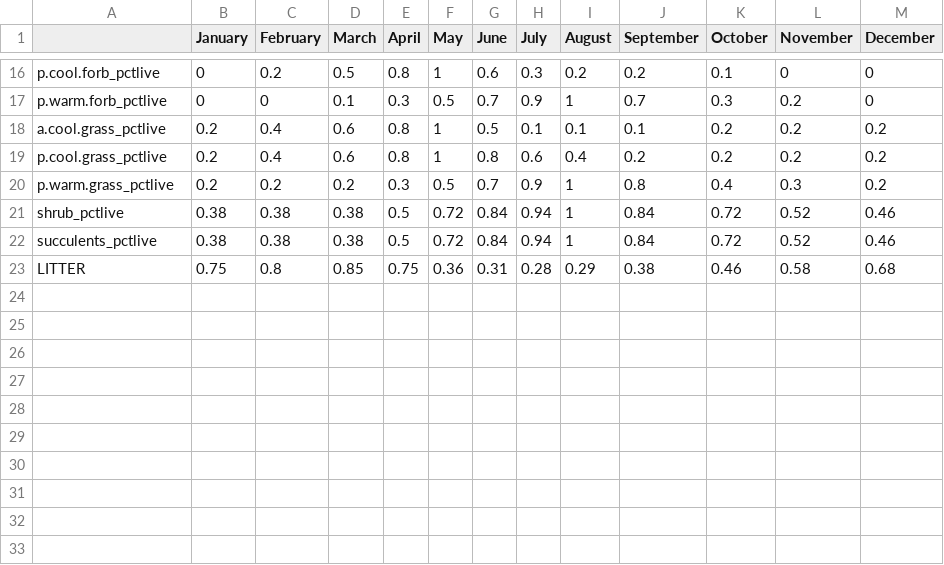
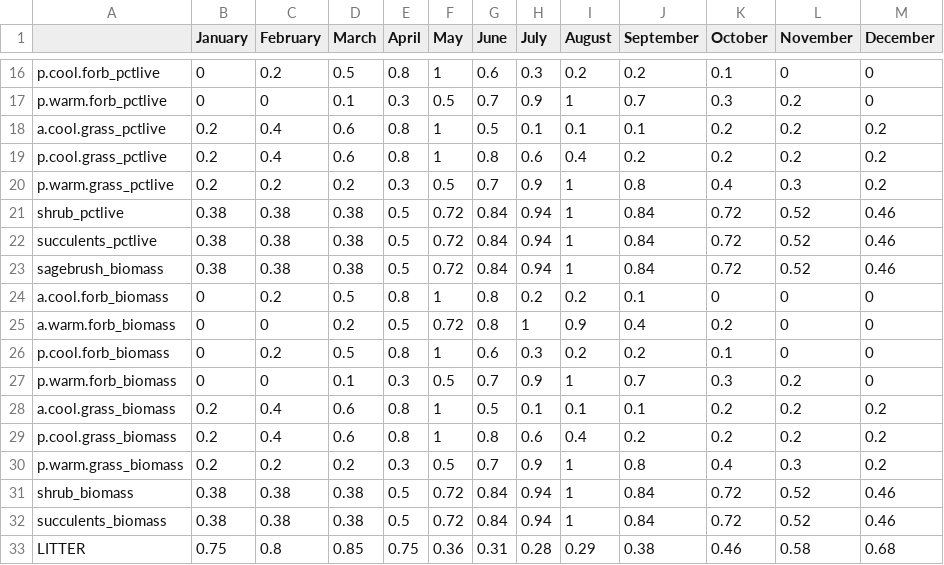
Before and after one commit to MartinHoldrege/rSFSTEP2, a CSV file: inputs/InputData_GrowingSeason.csv, drawn as a sheet; only a part is shown, gaps mark what is left out; the diff names each change by its address in the sheet, - before the commit and + after, or states it on an @@ line.

Commit message:
Added biomass values to InputData_GrowingSeason.csv
(#158) I forgot to add the growing season information to the input csv

(#159) Once I added the values I also added them to the R script.

```diff
--- a/inputs/InputData_GrowingSeason.csv
+++ b/inputs/InputData_GrowingSeason.csv
+row 23: sagebrush_biomass | 0.38 | 0.38 | 0.38 | 0.5 | 0.72 | 0.84 | 0.94 | 1 | 0.84 | 0.72 | 0.52 | 0.46
+row 24: a.cool.forb_biomass | 0 | 0.2 | 0.5 | 0.8 | 1 | 0.8 | 0.2 | 0.2 | 0.1 | 0 | 0 | 0
+row 25: a.warm.forb_biomass | 0 | 0 | 0.2 | 0.5 | 0.72 | 0.8 | 1 | 0.9 | 0.4 | 0.2 | 0 | 0
+row 26: p.cool.forb_biomass | 0 | 0.2 | 0.5 | 0.8 | 1 | 0.6 | 0.3 | 0.2 | 0.2 | 0.1 | 0 | 0
+row 27: p.warm.forb_biomass | 0 | 0 | 0.1 | 0.3 | 0.5 | 0.7 | 0.9 | 1 | 0.7 | 0.3 | 0.2 | 0
+row 28: a.cool.grass_biomass | 0.2 | 0.4 | 0.6 | 0.8 | 1 | 0.5 | 0.1 | 0.1 | 0.1 | 0.2 | 0.2 | 0.2
+row 29: p.cool.grass_biomass | 0.2 | 0.4 | 0.6 | 0.8 | 1 | 0.8 | 0.6 | 0.4 | 0.2 | 0.2 | 0.2 | 0.2
+row 30: p.warm.grass_biomass | 0.2 | 0.2 | 0.2 | 0.3 | 0.5 | 0.7 | 0.9 | 1 | 0.8 | 0.4 | 0.3 | 0.2
+row 31: shrub_biomass | 0.38 | 0.38 | 0.38 | 0.5 | 0.72 | 0.84 | 0.94 | 1 | 0.84 | 0.72 | 0.52 | 0.46
+row 32: succulents_biomass | 0.38 | 0.38 | 0.38 | 0.5 | 0.72 | 0.84 | 0.94 | 1 | 0.84 | 0.72 | 0.52 | 0.46
```
Also changed, not shown: 1 other file.
